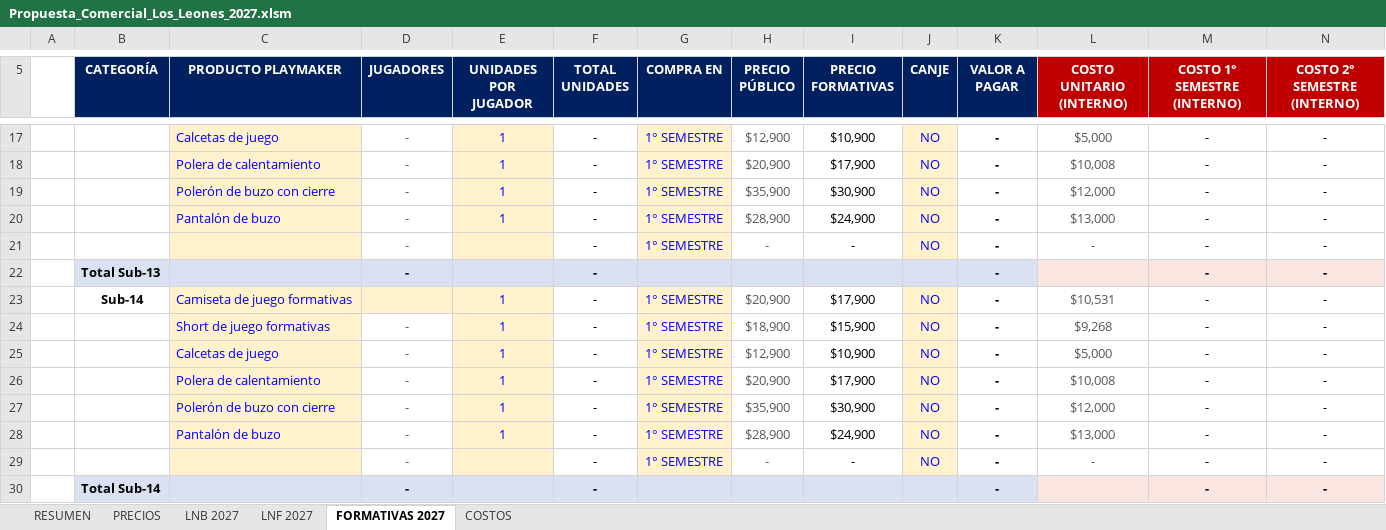
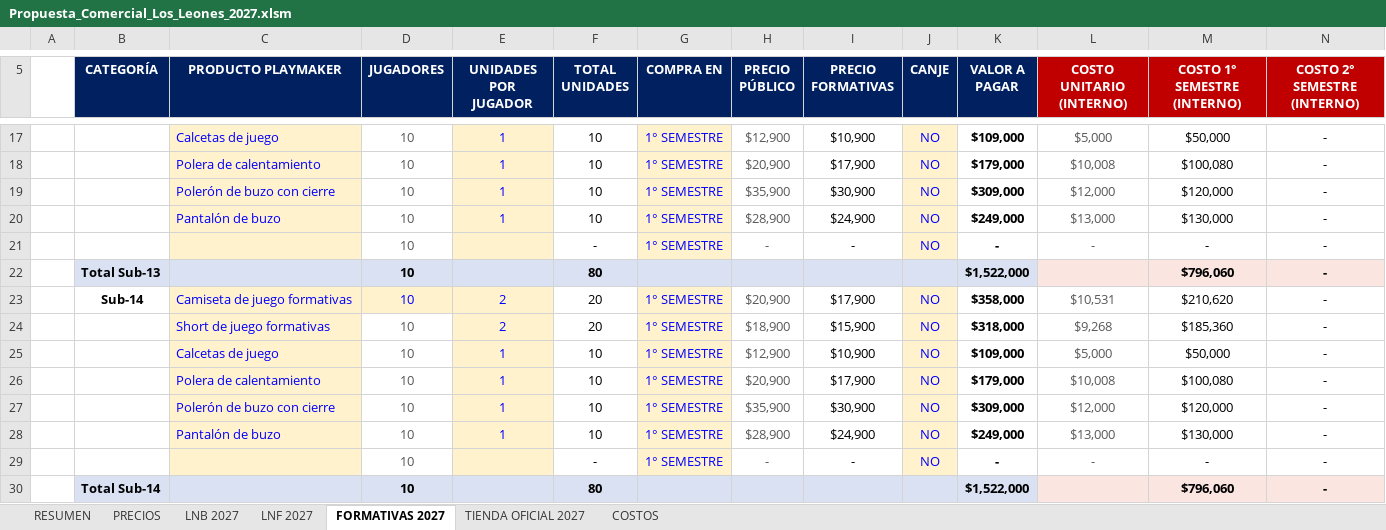
Before and after one commit to seanduarteu-cyber/PRODUCCION-PLAYMAKER, an Excel workbook: propuestas/leones-quilpue/Propuesta_Comercial_Los_Leones_2027.xlsm, sheet FORMATIVAS 2027, drawn as a sheet; only a part is shown, gaps mark what is left out; values as stored, in another font and other column widths than the file's, no borders; charts and pictures and conditional formats not drawn; removed rows and columns are numbered as before the commit, all else as after; rows hold the shown columns only; the diff covers the shown part only; the diff names each change by its address in the sheet, - before the commit and + after, or states it on an @@ line.

```diff
--- a/propuestas/leones-quilpue/Propuesta_Comercial_Los_Leones_2027.xlsm (sheet FORMATIVAS 2027)
+++ b/propuestas/leones-quilpue/Propuesta_Comercial_Los_Leones_2027.xlsm (sheet FORMATIVAS 2027)
+sheet tab: TIENDA OFICIAL 2027
-D17:D21 (JUGADORES): -
+D17:D21 (JUGADORES): 10
-F17:F20 (TOTAL UNIDADES): -
+F17:F20 (TOTAL UNIDADES): 10
-K17 (VALOR A PAGAR): -
+K17 (VALOR A PAGAR): $109,000
-M17 (COSTO 1° SEMESTRE (INTERNO)): -
+M17 (COSTO 1° SEMESTRE (INTERNO)): $50,000
-K18 (VALOR A PAGAR): -
+K18 (VALOR A PAGAR): $179,000
-M18 (COSTO 1° SEMESTRE (INTERNO)): -
+M18 (COSTO 1° SEMESTRE (INTERNO)): $100,080
-K19 (VALOR A PAGAR): -
+K19 (VALOR A PAGAR): $309,000
-M19 (COSTO 1° SEMESTRE (INTERNO)): -
+M19 (COSTO 1° SEMESTRE (INTERNO)): $120,000
-K20 (VALOR A PAGAR): -
+K20 (VALOR A PAGAR): $249,000
-M20 (COSTO 1° SEMESTRE (INTERNO)): -
+M20 (COSTO 1° SEMESTRE (INTERNO)): $130,000
-row 22:  | Total Sub-13 |  | - |  | - |  |  |  |  | - |  | - | -
+row 22:  | Total Sub-13 |  | 10 |  | 80 |  |  |  |  | $1,522,000 |  | $796,060 | -
-D23 (JUGADORES): (empty)
+D23 (JUGADORES): 10
-E23:E24 (UNIDADES POR JUGADOR): 1
+E23:E24 (UNIDADES POR JUGADOR): 2
-F23:F24 (TOTAL UNIDADES): -
+F23:F24 (TOTAL UNIDADES): 20
-K23 (VALOR A PAGAR): -
+K23 (VALOR A PAGAR): $358,000
-M23 (COSTO 1° SEMESTRE (INTERNO)): -
+M23 (COSTO 1° SEMESTRE (INTERNO)): $210,620
-D24:D29 (JUGADORES): -
+D24:D29 (JUGADORES): 10
-K24 (VALOR A PAGAR): -
+K24 (VALOR A PAGAR): $318,000
-M24 (COSTO 1° SEMESTRE (INTERNO)): -
+M24 (COSTO 1° SEMESTRE (INTERNO)): $185,360
-F25:F28 (TOTAL UNIDADES): -
+F25:F28 (TOTAL UNIDADES): 10
-K25 (VALOR A PAGAR): -
+K25 (VALOR A PAGAR): $109,000
-M25 (COSTO 1° SEMESTRE (INTERNO)): -
+M25 (COSTO 1° SEMESTRE (INTERNO)): $50,000
-K26 (VALOR A PAGAR): -
+K26 (VALOR A PAGAR): $179,000
-M26 (COSTO 1° SEMESTRE (INTERNO)): -
+M26 (COSTO 1° SEMESTRE (INTERNO)): $100,080
-K27 (VALOR A PAGAR): -
+K27 (VALOR A PAGAR): $309,000
-M27 (COSTO 1° SEMESTRE (INTERNO)): -
+M27 (COSTO 1° SEMESTRE (INTERNO)): $120,000
-K28 (VALOR A PAGAR): -
+K28 (VALOR A PAGAR): $249,000
-M28 (COSTO 1° SEMESTRE (INTERNO)): -
+M28 (COSTO 1° SEMESTRE (INTERNO)): $130,000
-row 30:  | Total Sub-14 |  | - |  | - |  |  |  |  | - |  | - | -
+row 30:  | Total Sub-14 |  | 10 |  | 80 |  |  |  |  | $1,522,000 |  | $796,060 | -
```
Also changed, not shown: 12 added rows, 12 removed rows and 284 edited cells elsewhere in this sheet, sheet RESUMEN, sheet LNF 2027, sheet COSTOS, formulas that keep their value, charts or pictures, 1 other file.
